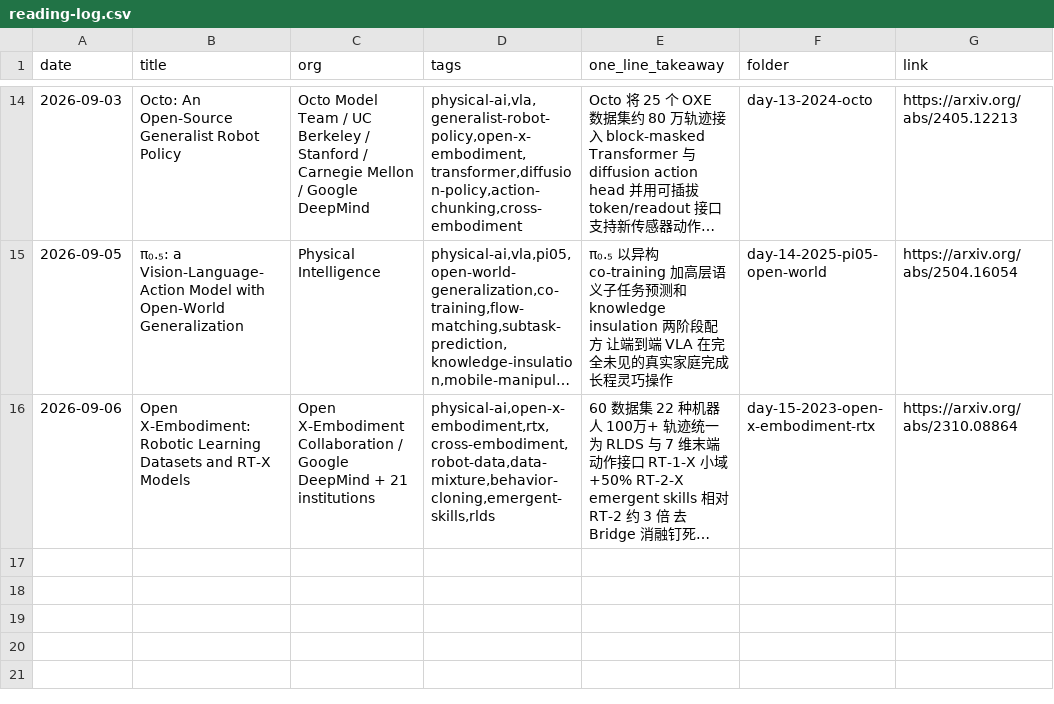
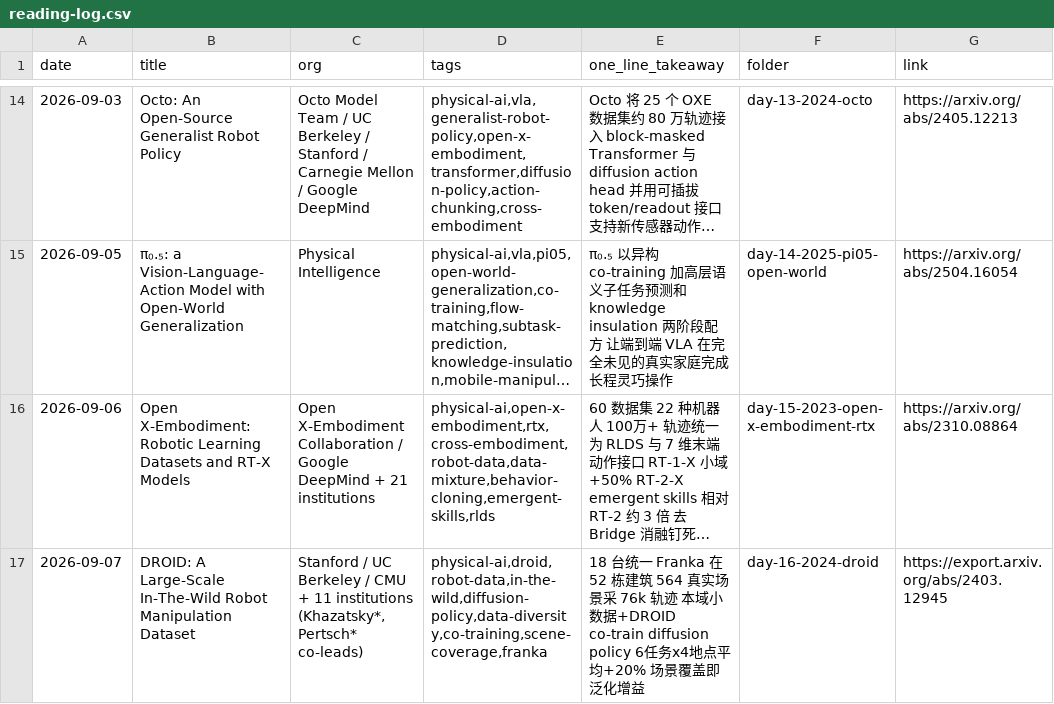
Before and after one commit to Papa-Panda/post-training, a CSV file: physical-ai/reading-log.csv, drawn as a sheet; only a part is shown, gaps mark what is left out; long unchanged cells end in …; the diff names each change by its address in the sheet, - before the commit and + after, or states it on an @@ line.

Commit message:
feat(physical-ai): Day 16 - DROID in-the-wild robot manipulation dataset

```diff
--- a/physical-ai/reading-log.csv
+++ b/physical-ai/reading-log.csv
+row 17: 2026-09-07 | DROID: A Large-Scale In-The-Wild Robot Manipulation Dataset | Stanford / UC Berkeley / CMU + 11 institutions (Khazatsky*, Pertsch* co-leads) | physical-ai,droid,robot-data,in-the-wild,diffusion-policy,data-diversity,co-training,scene-coverage,franka | 18 台统一 Franka 在 52 栋建筑 564 真实场景采 76k 轨迹 本域小数据+DROID co-train diffusion policy 6任务x4地点平均+20% 场景覆盖即泛化增益 | day-16-2024-droid | https://export.arxiv.org/abs/2403.12945
```
Also changed, not shown: 2 other files.
